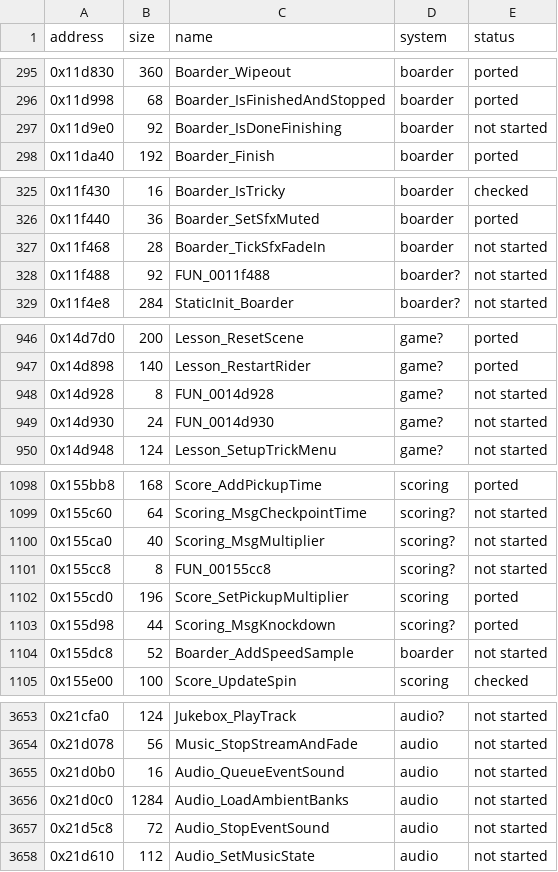
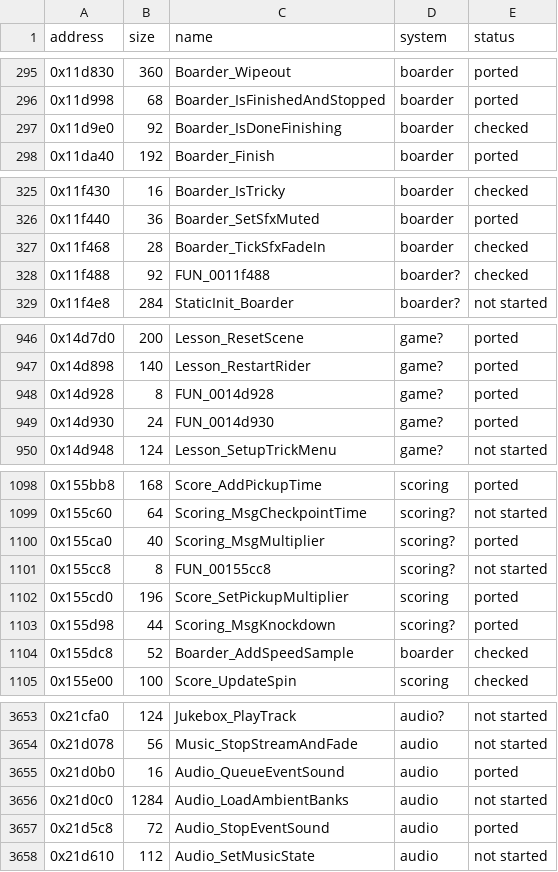
Before and after one commit to ed-slopper/SSX-TRICKY-RUST-REWRITE, a CSV file: tricky-rs/docs/function-index.csv, drawn as a sheet; only a part is shown, gaps mark what is left out; the diff covers the shown part only.

```diff
--- a/tricky-rs/docs/function-index.csv
+++ b/tricky-rs/docs/function-index.csv
@@ -296,3 +296,3 @@ address,size,name,system,status
 0x11d998,68,Boarder_IsFinishedAndStopped,boarder,ported
-0x11d9e0,92,Boarder_IsDoneFinishing,boarder,not started
+0x11d9e0,92,Boarder_IsDoneFinishing,boarder,checked
 0x11da40,192,Boarder_Finish,boarder,ported
@@ -326,4 +326,4 @@ address,size,name,system,status
 0x11f440,36,Boarder_SetSfxMuted,boarder,ported
-0x11f468,28,Boarder_TickSfxFadeIn,boarder,not started
-0x11f488,92,FUN_0011f488,boarder?,not started
+0x11f468,28,Boarder_TickSfxFadeIn,boarder,checked
+0x11f488,92,FUN_0011f488,boarder?,checked
 0x11f4e8,284,StaticInit_Boarder,boarder?,not started
@@ -947,4 +947,4 @@ address,size,name,system,status
 0x14d898,140,Lesson_RestartRider,game?,ported
-0x14d928,8,FUN_0014d928,game?,not started
-0x14d930,24,FUN_0014d930,game?,not started
+0x14d928,8,FUN_0014d928,game?,ported
+0x14d930,24,FUN_0014d930,game?,ported
 0x14d948,124,Lesson_SetupTrickMenu,game?,not started
@@ -1099,3 +1099,3 @@ address,size,name,system,status
 0x155c60,64,Scoring_MsgCheckpointTime,scoring?,not started
-0x155ca0,40,Scoring_MsgMultiplier,scoring?,not started
+0x155ca0,40,Scoring_MsgMultiplier,scoring?,ported
 0x155cc8,8,FUN_00155cc8,scoring?,not started
@@ -1103,3 +1103,3 @@ address,size,name,system,status
 0x155d98,44,Scoring_MsgKnockdown,scoring?,ported
-0x155dc8,52,Boarder_AddSpeedSample,boarder,not started
+0x155dc8,52,Boarder_AddSpeedSample,boarder,checked
 0x155e00,100,Score_UpdateSpin,scoring,checked
@@ -3654,5 +3654,5 @@ address,size,name,system,status
 0x21d078,56,Music_StopStreamAndFade,audio,not started
-0x21d0b0,16,Audio_QueueEventSound,audio,not started
+0x21d0b0,16,Audio_QueueEventSound,audio,ported
 0x21d0c0,1284,Audio_LoadAmbientBanks,audio,not started
-0x21d5c8,72,Audio_StopEventSound,audio,not started
+0x21d5c8,72,Audio_StopEventSound,audio,ported
 0x21d610,112,Audio_SetMusicState,audio,not started
```
Also changed, not shown: 13 edited cells elsewhere in this file, 3 other files.
